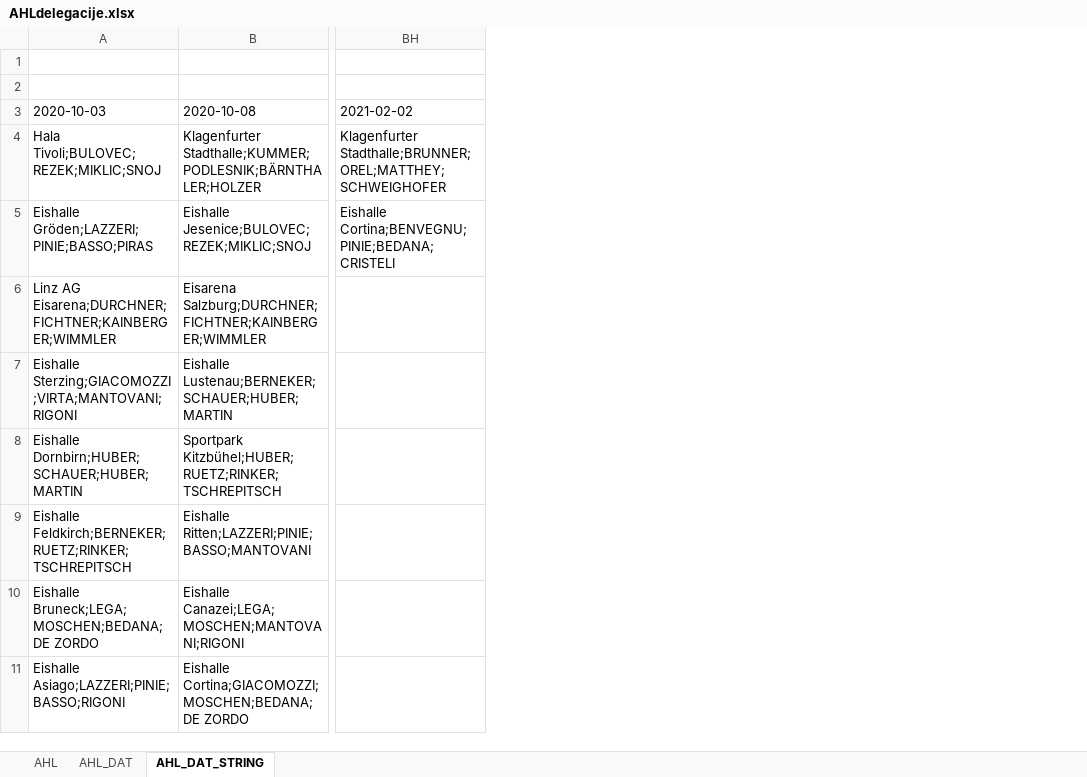
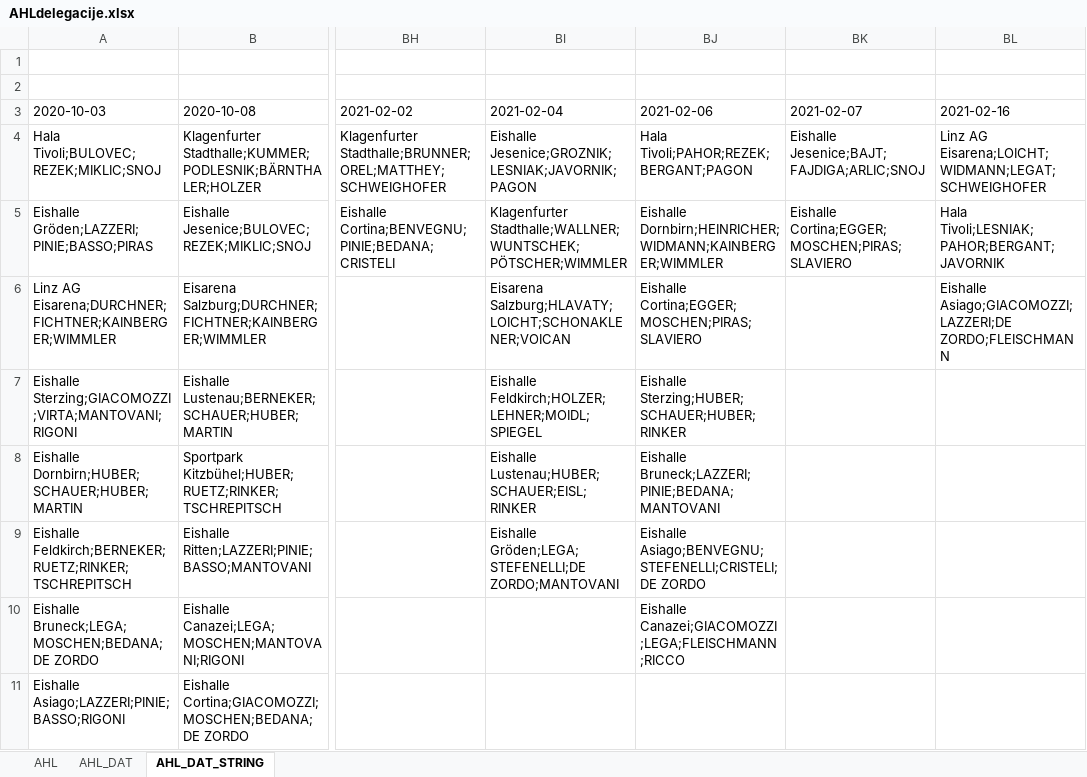
Before and after one commit to snojle23/delegacije, an Excel workbook: data/AHLdelegacije.xlsx, sheet AHL_DAT_STRING, drawn as a sheet; only a part is shown, gaps mark what is left out; values as stored, in another font and other column widths than the file's, no borders; the diff names each change by its address in the sheet, - before the commit and + after, or states it on an @@ line.

```diff
--- a/data/AHLdelegacije.xlsx (sheet AHL_DAT_STRING)
+++ b/data/AHLdelegacije.xlsx (sheet AHL_DAT_STRING)
+column BI (2021-02-04), rows 4-9: Eishalle Jesenice;GROZNIK;LESNIAK;JAVORNIK;PAGON | Klagenfurter Stadthalle;WALLNER;WUNTSCHEK;PÖTSCHER;WIMMLER | Eisarena Salzburg;HLAVATY;LOICHT;SCHONAKLENER;VOICAN | Eishalle Feldkirch;HOLZER;LEHNER;MOIDL;SPIEGEL | Eishalle Lustenau;HUBER;SCHAUER;EISL;RINKER | Eishalle Gröden;LEGA;STEFENELLI;DE ZORDO;MANTOVANI
+column BJ (2021-02-06), rows 4-10: Hala Tivoli;PAHOR;REZEK;BERGANT;PAGON | Eishalle Dornbirn;HEINRICHER;WIDMANN;KAINBERGER;WIMMLER | Eishalle Cortina;EGGER;MOSCHEN;PIRAS;SLAVIERO | Eishalle Sterzing;HUBER;SCHAUER;HUBER;RINKER | Eishalle Bruneck;LAZZERI;PINIE;BEDANA;MANTOVANI | Eishalle Asiago;BENVEGNU;STEFENELLI;CRISTELI;DE ZORDO | Eishalle Canazei;GIACOMOZZI;LEGA;FLEISCHMANN;RICCO
+column BK (2021-02-07), rows 4-5: Eishalle Jesenice;BAJT;FAJDIGA;ARLIC;SNOJ | Eishalle Cortina;EGGER;MOSCHEN;PIRAS;SLAVIERO
+column BL (2021-02-16), rows 4-6: Linz AG Eisarena;LOICHT;WIDMANN;LEGAT;SCHWEIGHOFER | Hala Tivoli;LESNIAK;PAHOR;BERGANT;JAVORNIK | Eishalle Asiago;GIACOMOZZI;LAZZERI;DE ZORDO;FLEISCHMANN
```
Also changed, not shown: sheet AHL, sheet AHL_DAT, data/ICEHLdelegacije.xlsx, 3 other files.
